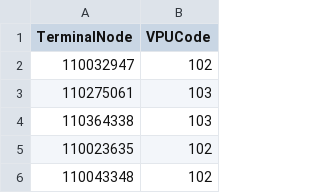
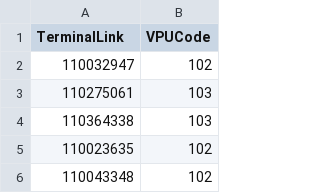
Before and after one commit to geoglows/tdxhydro-postprocessing, a CSV file: tdxhydrorapid/network_data/vpu_table.csv, drawn as a sheet; only a part is shown.

Commit message:
rename refereances to terminalnode to terminallink

```diff
--- a/tdxhydrorapid/network_data/vpu_table.csv
+++ b/tdxhydrorapid/network_data/vpu_table.csv
@@ -1,2 +1,2 @@
-TerminalNode,VPUCode
+TerminalLink,VPUCode
 110032947,102
```
Also changed, not shown: 2 other files.
